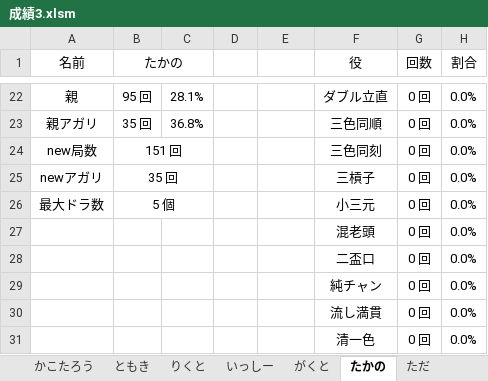
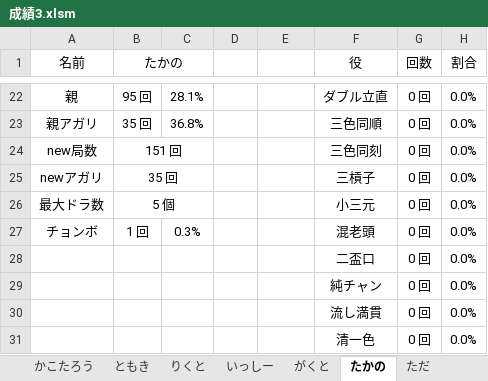
Before and after one commit to daicho/mahjong, an Excel workbook: 三人麻雀/成績3.xlsm, sheet たかの, drawn as a sheet; only a part is shown, gaps mark what is left out; values as stored, in another font and other column widths than the file's, no borders; charts and pictures not drawn; the diff names each change by its address in the sheet, - before the commit and + after, or states it on an @@ line.

```diff
--- a/三人麻雀/成績3.xlsm (sheet たかの)
+++ b/三人麻雀/成績3.xlsm (sheet たかの)
-A27 (名前): (empty)
+A27 (名前): チョンボ
-B27 (たかの): (empty)
+B27 (たかの): 1 回
-C27: (empty)
+C27: 0.3%
```
Also changed, not shown: sheet だいち, sheet れんたろう, sheet いっしー, sheet ランキング, sheet ともき, sheet かこたろう, 7 more sheets, other sheet tabs, formulas that keep their value, charts or pictures, 三人麻雀/対局/2018-12-12.xlsm, 三人麻雀/対局/2019-01-18.xlsm, 16 other files.
